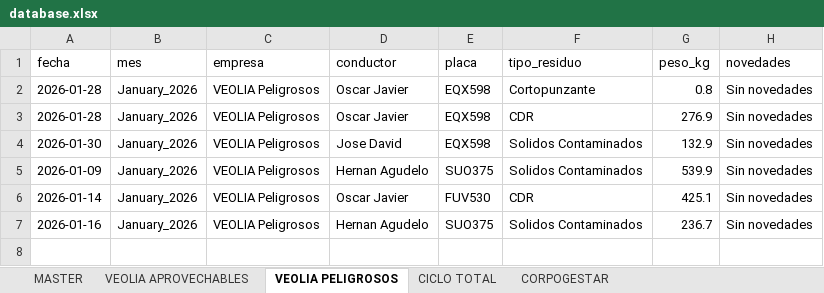
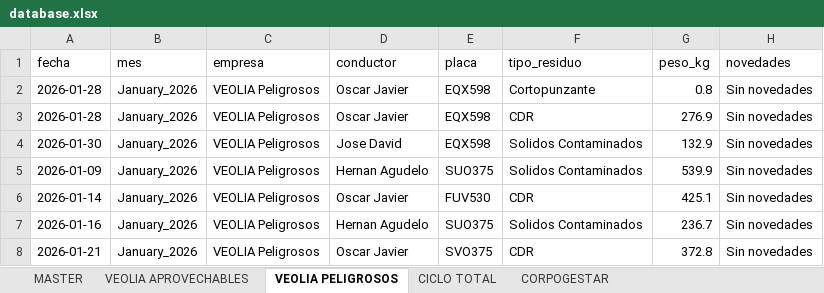
Before and after one commit to alejandraho013/registro-salida-residuos, an Excel workbook: database.xlsx, sheet VEOLIA PELIGROSOS, drawn as a sheet; values as stored, in another font and other column widths than the file's, no borders; the diff names each change by its address in the sheet, - before the commit and + after, or states it on an @@ line.

Commit message:
Reg_VEOLIA Peligrosos_SVO375_20260507_144944

```diff
--- a/database.xlsx (sheet VEOLIA PELIGROSOS)
+++ b/database.xlsx (sheet VEOLIA PELIGROSOS)
+row 8: 2026-01-21 | January_2026 | VEOLIA Peligrosos | Oscar Javier | SVO375 | CDR | 372.8 | Sin novedades
```
Also changed, not shown: sheet MASTER.
